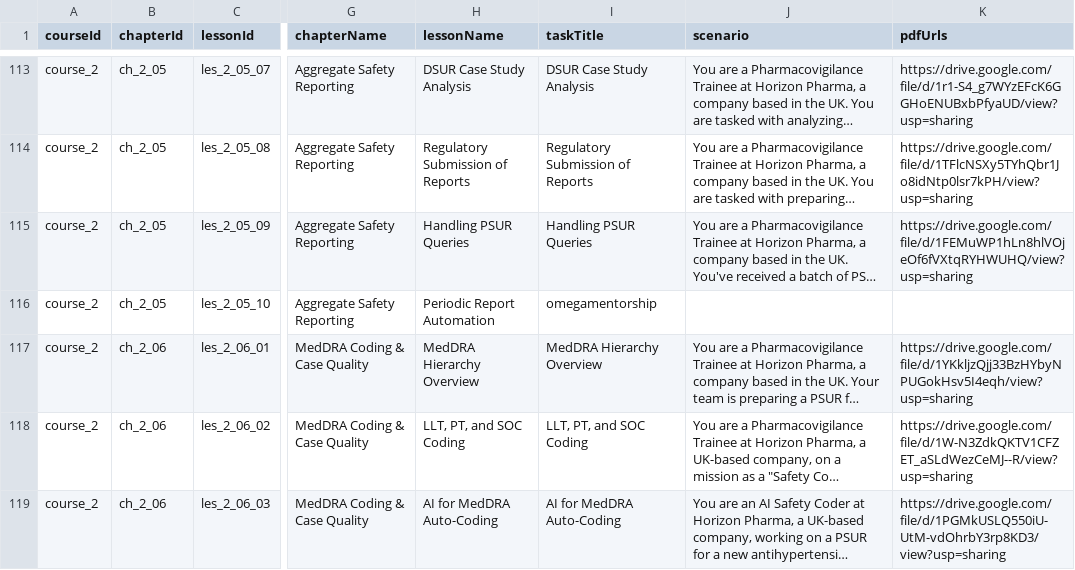
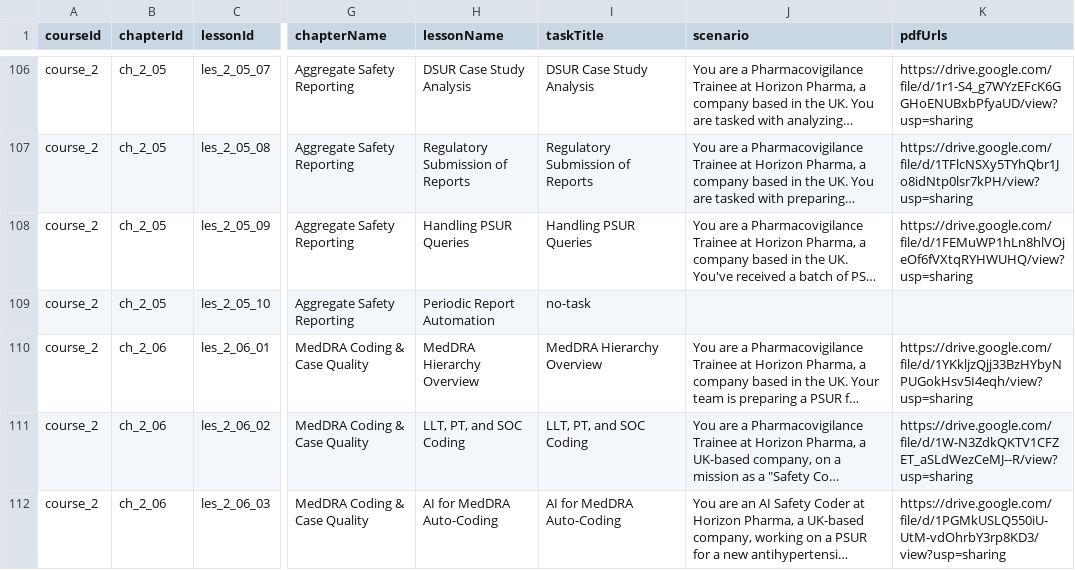
Before and after one commit to anasaran11/omega--B2i--course-syllabus, a CSV file: Ω- B2i -Task - Sheet1.csv, drawn as a sheet; only a part is shown, gaps mark what is left out; long unchanged cells end in …; addresses are those after the commit; the diff covers the shown part only; the diff names each change by its address in the sheet, - before the commit and + after, or states it on an @@ line.

```diff
--- a/Ω- B2i -Task - Sheet1.csv
+++ b/Ω- B2i -Task - Sheet1.csv
-I109 (taskTitle): omegamentorship
+I109 (taskTitle): no-task
```
Also changed, not shown: 31 removed rows and 4 edited cells elsewhere in this file.
